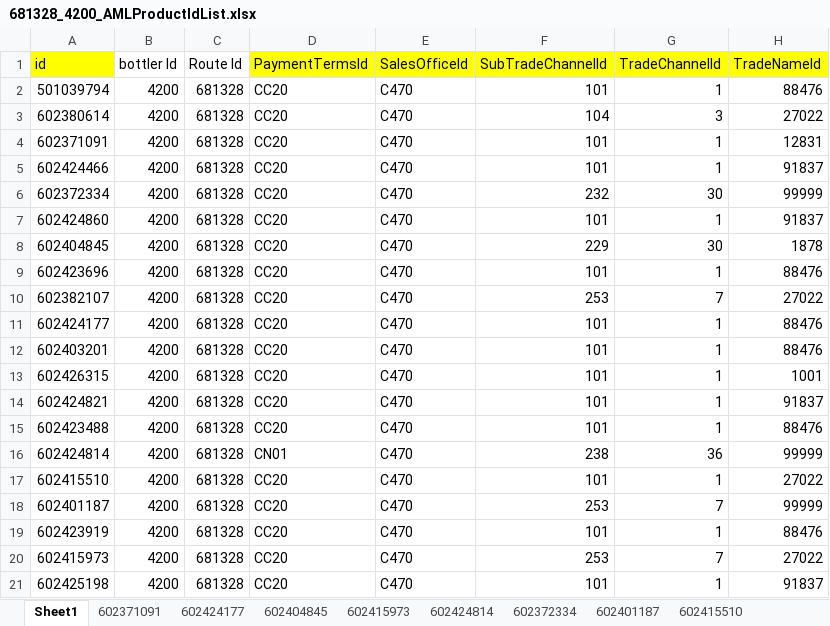
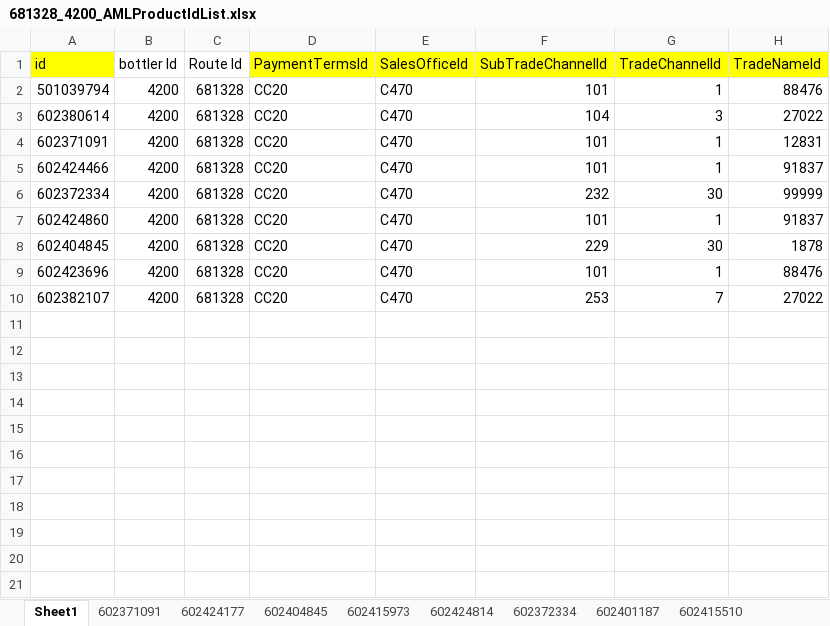
Before and after one commit to GuruprasadKini/PACE-UserData, an Excel workbook: ExcelData/File/681328_4200_AMLProductIdList.xlsx, sheet Sheet1, drawn as a sheet; values as stored, in another font and other column widths than the file's, no borders; the diff names each change by its address in the sheet, - before the commit and + after, or states it on an @@ line.

```diff
--- a/ExcelData/File/681328_4200_AMLProductIdList.xlsx (sheet Sheet1)
+++ b/ExcelData/File/681328_4200_AMLProductIdList.xlsx (sheet Sheet1)
-row 11: 602424177 | 4200 | 681328 | CC20 | C470 | 101 | 1 | 88476
-row 12: 602403201 | 4200 | 681328 | CC20 | C470 | 101 | 1 | 88476
-row 13: 602426315 | 4200 | 681328 | CC20 | C470 | 101 | 1 | 1001
-row 14: 602424821 | 4200 | 681328 | CC20 | C470 | 101 | 1 | 91837
-row 15: 602423488 | 4200 | 681328 | CC20 | C470 | 101 | 1 | 88476
-row 16: 602424814 | 4200 | 681328 | CN01 | C470 | 238 | 36 | 99999
-row 17: 602415510 | 4200 | 681328 | CC20 | C470 | 101 | 1 | 27022
-row 18: 602401187 | 4200 | 681328 | CC20 | C470 | 253 | 7 | 99999
-row 19: 602423919 | 4200 | 681328 | CC20 | C470 | 101 | 1 | 88476
-row 20: 602415973 | 4200 | 681328 | CC20 | C470 | 253 | 7 | 27022
-row 21: 602425198 | 4200 | 681328 | CC20 | C470 | 101 | 1 | 91837
```
Also changed, not shown: ExcelData/File/583349_4100_AMLProductIdList.xlsx, ExcelData/File/662477_5000_AMLProductIdList.xlsx, 15 other files.
